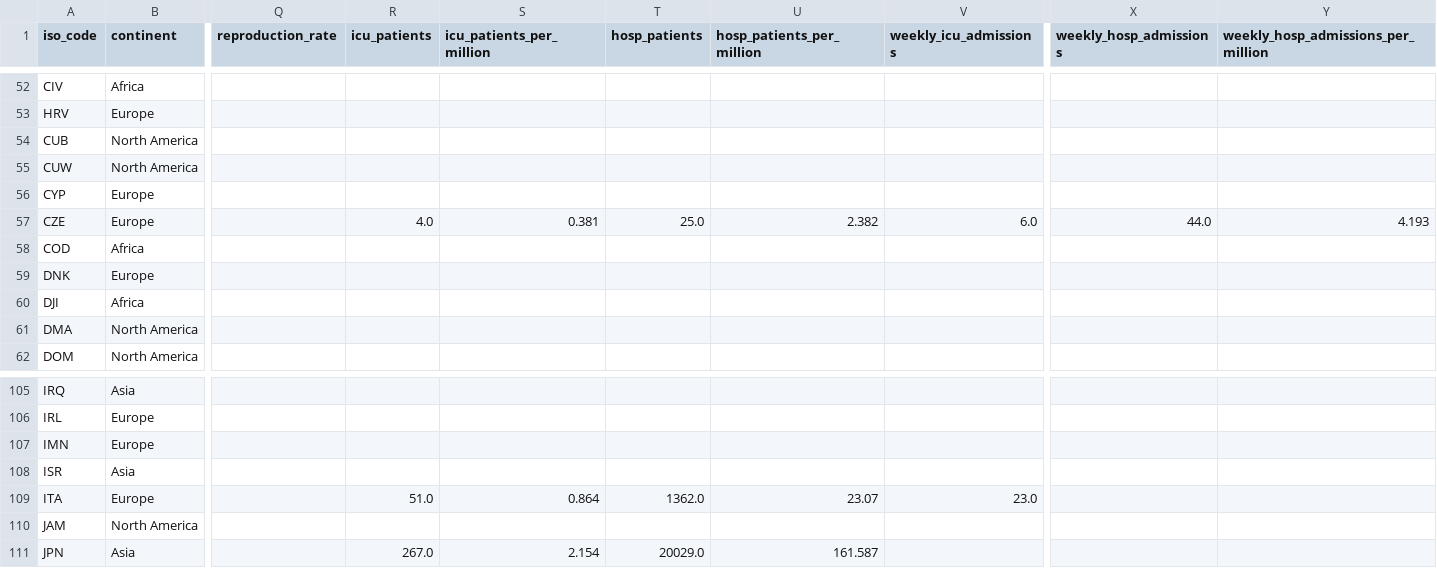
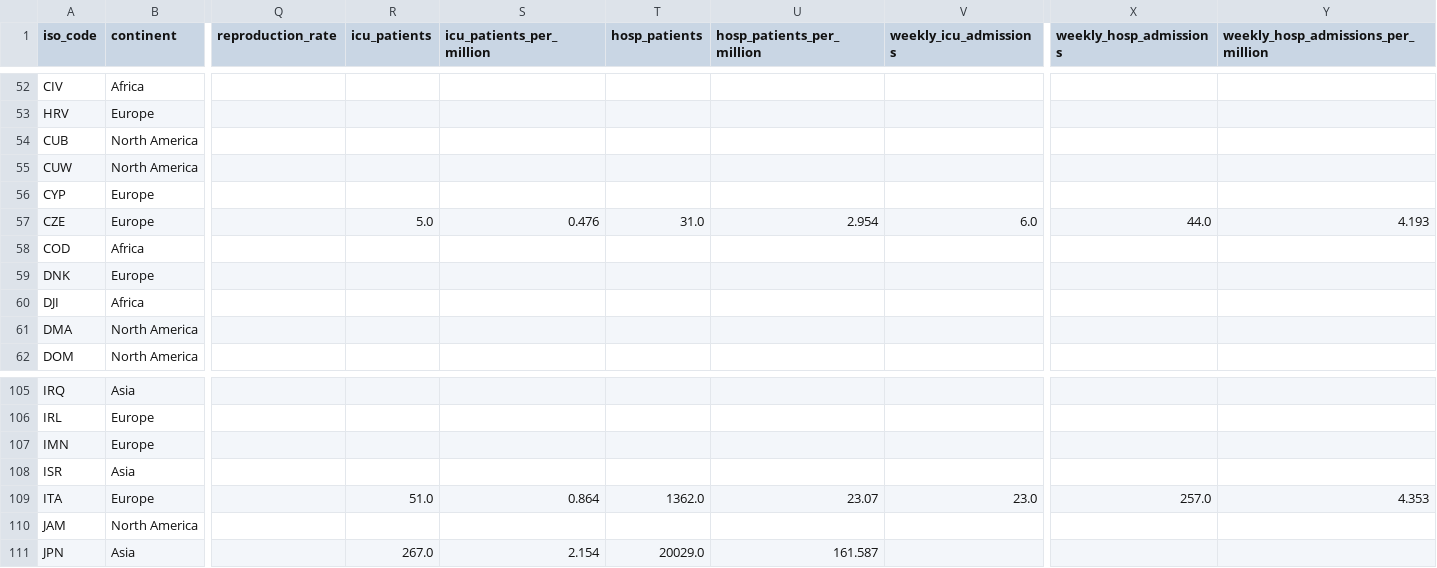
Before and after one commit to lesterholy/covid-19-data, a CSV file: public/data/latest/owid-covid-latest.csv, drawn as a sheet; only a part is shown, gaps mark what is left out; the diff names each change by its address in the sheet, - before the commit and + after, or states it on an @@ line.

Commit message:
data(megafile): automated update

```diff
--- a/public/data/latest/owid-covid-latest.csv
+++ b/public/data/latest/owid-covid-latest.csv
-R57 (icu_patients): 4.0
+R57 (icu_patients): 5.0
-S57 (icu_patients_per_million): 0.381
+S57 (icu_patients_per_million): 0.476
-T57 (hosp_patients): 25.0
+T57 (hosp_patients): 31.0
-U57 (hosp_patients_per_million): 2.382
+U57 (hosp_patients_per_million): 2.954
-X109 (weekly_hosp_admissions): (empty)
+X109 (weekly_hosp_admissions): 257.0
-Y109: (empty)
+Y109: 4.353
```
Also changed, not shown: 4 other files.
